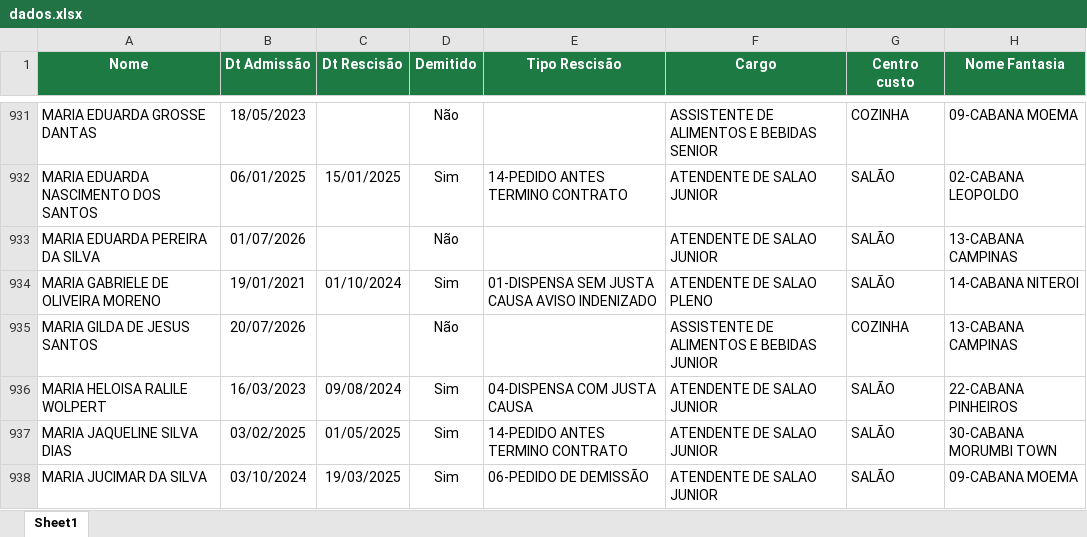
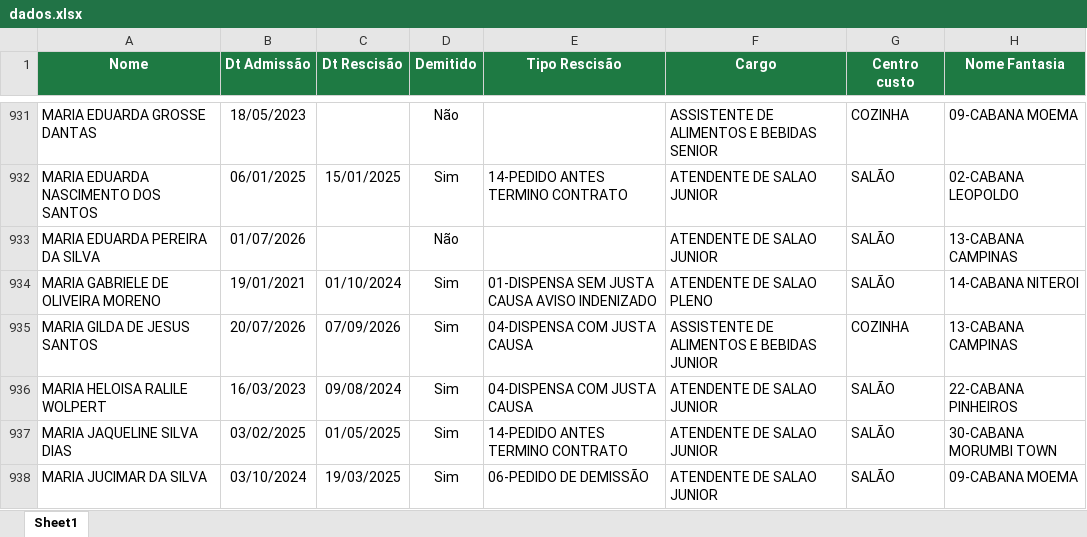
Before and after one commit to Eduardocurti/headcount, an Excel workbook: data/dados.xlsx, sheet Sheet1, drawn as a sheet; only a part is shown, gaps mark what is left out; values as stored, in another font and other column widths than the file's, no borders; the diff names each change by its address in the sheet, - before the commit and + after, or states it on an @@ line.

Commit message:
Base de turnover atualizada automaticamente (14/09/2026 10:01)

```diff
--- a/data/dados.xlsx (sheet Sheet1)
+++ b/data/dados.xlsx (sheet Sheet1)
-C935 (Dt Rescisão): (empty)
+C935 (Dt Rescisão): 07/09/2026
-D935 (Demitido): Não
+D935 (Demitido): Sim
-E935 (Tipo Rescisão): (empty)
+E935 (Tipo Rescisão): 04-DISPENSA COM JUSTA CAUSA
```
